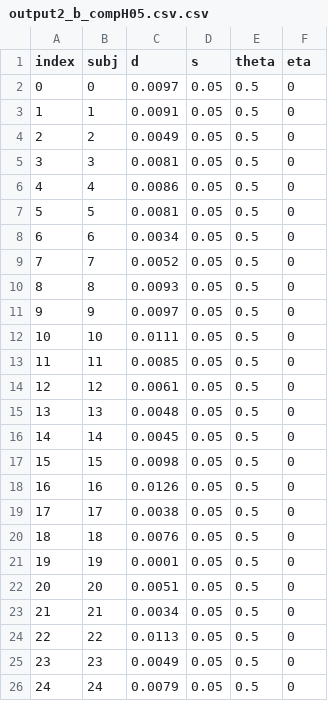
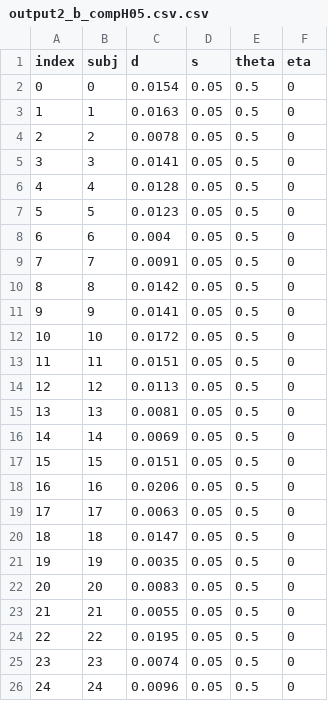
Before and after one commit to jakegoldm/ADDM.cpp, a CSV file: Da_data/out/output2_b_compH05.csv.csv, drawn as a sheet.

```diff
--- a/Da_data/out/output2_b_compH05.csv.csv
+++ b/Da_data/out/output2_b_compH05.csv.csv
@@ -1,26 +1,26 @@
 index, subj,d,s,theta,eta
-0,0,0.0097,0.05,0.5,0
-1,1,0.0091,0.05,0.5,0
-2,2,0.0049,0.05,0.5,0
-3,3,0.0081,0.05,0.5,0
-4,4,0.0086,0.05,0.5,0
-5,5,0.0081,0.05,0.5,0
-6,6,0.0034,0.05,0.5,0
-7,7,0.0052,0.05,0.5,0
-8,8,0.0093,0.05,0.5,0
-9,9,0.0097,0.05,0.5,0
-10,10,0.0111,0.05,0.5,0
-11,11,0.0085,0.05,0.5,0
-12,12,0.0061,0.05,0.5,0
-13,13,0.0048,0.05,0.5,0
-14,14,0.0045,0.05,0.5,0
-15,15,0.0098,0.05,0.5,0
-16,16,0.0126,0.05,0.5,0
-17,17,0.0038,0.05,0.5,0
-18,18,0.0076,0.05,0.5,0
-19,19,0.0001,0.05,0.5,0
-20,20,0.0051,0.05,0.5,0
-21,21,0.0034,0.05,0.5,0
-22,22,0.0113,0.05,0.5,0
-23,23,0.0049,0.05,0.5,0
-24,24,0.0079,0.05,0.5,0
+0,0,0.0154,0.05,0.5,0
+1,1,0.0163,0.05,0.5,0
+2,2,0.0078,0.05,0.5,0
+3,3,0.0141,0.05,0.5,0
+4,4,0.0128,0.05,0.5,0
+5,5,0.0123,0.05,0.5,0
+6,6,0.004,0.05,0.5,0
+7,7,0.0091,0.05,0.5,0
+8,8,0.0142,0.05,0.5,0
+9,9,0.0141,0.05,0.5,0
+10,10,0.0172,0.05,0.5,0
+11,11,0.0151,0.05,0.5,0
+12,12,0.0113,0.05,0.5,0
+13,13,0.0081,0.05,0.5,0
+14,14,0.0069,0.05,0.5,0
+15,15,0.0151,0.05,0.5,0
+16,16,0.0206,0.05,0.5,0
+17,17,0.0063,0.05,0.5,0
+18,18,0.0147,0.05,0.5,0
+19,19,0.0035,0.05,0.5,0
+20,20,0.0083,0.05,0.5,0
+21,21,0.0055,0.05,0.5,0
+22,22,0.0195,0.05,0.5,0
+23,23,0.0074,0.05,0.5,0
+24,24,0.0096,0.05,0.5,0
```
Also changed, not shown: Da_data/out/output2_b_compE05.csv.csv, Da_data/v6_output/run_05.csv, 12 other files.
